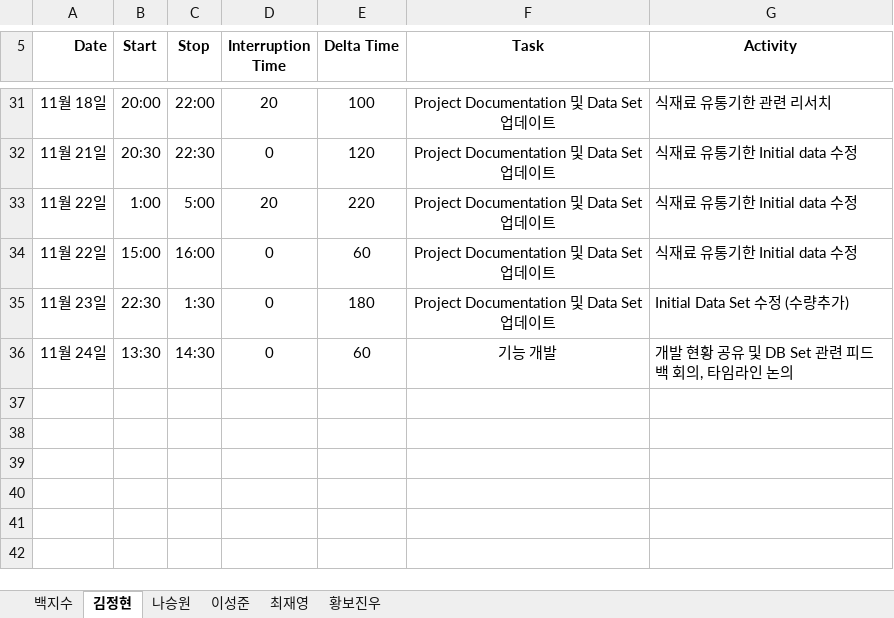
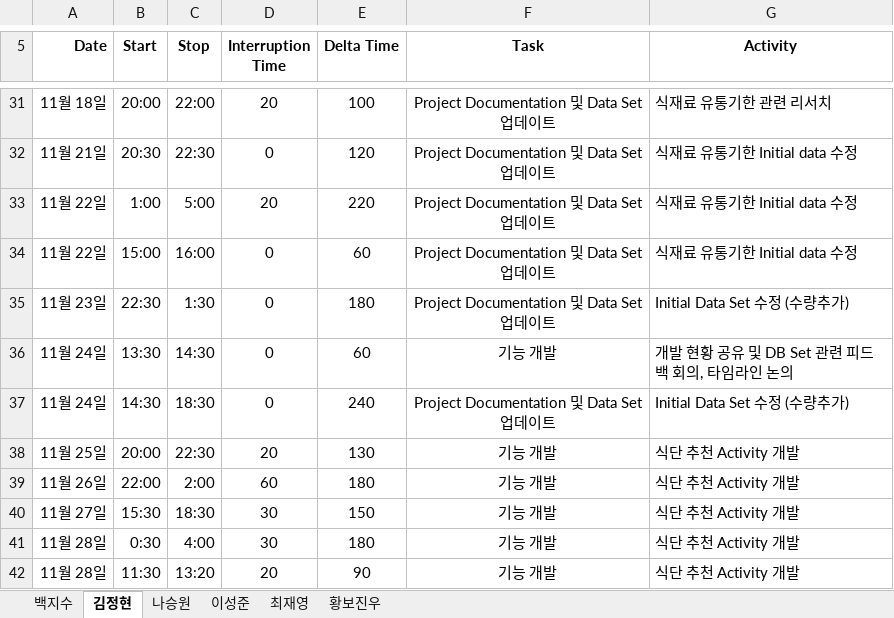
Before and after one commit to paekjisoo/babalzza, an Excel workbook: Project Documentation/1_3_PSP_Sheet.xlsx, sheet 김정현, drawn as a sheet; only a part is shown, gaps mark what is left out; values as stored, in another font and other column widths than the file's, no borders; the diff names each change by its address in the sheet, - before the commit and + after, or states it on an @@ line.

Commit message:
김정현 PSP 수정 & 식단추천 Activity 1128

```diff
--- a/Project Documentation/1_3_PSP_Sheet.xlsx (sheet 김정현)
+++ b/Project Documentation/1_3_PSP_Sheet.xlsx (sheet 김정현)
+row 37: 11월 24일 | 14:30 | 18:30 | 0 | 240 | Project Documentation 및 Data Set 업데이트 | Initial Data Set 수정 (수량추가)
+row 38: 11월 25일 | 20:00 | 22:30 | 20 | 130 | 기능 개발 | 식단 추천 Activity 개발
+row 39: 11월 26일 | 22:00 | 2:00 | 60 | 180 | 기능 개발 | 식단 추천 Activity 개발
+row 40: 11월 27일 | 15:30 | 18:30 | 30 | 150 | 기능 개발 | 식단 추천 Activity 개발
+row 41: 11월 28일 | 0:30 | 4:00 | 30 | 180 | 기능 개발 | 식단 추천 Activity 개발
+row 42: 11월 28일 | 11:30 | 13:20 | 20 | 90 | 기능 개발 | 식단 추천 Activity 개발
```
Also changed, not shown: 1 other file.
